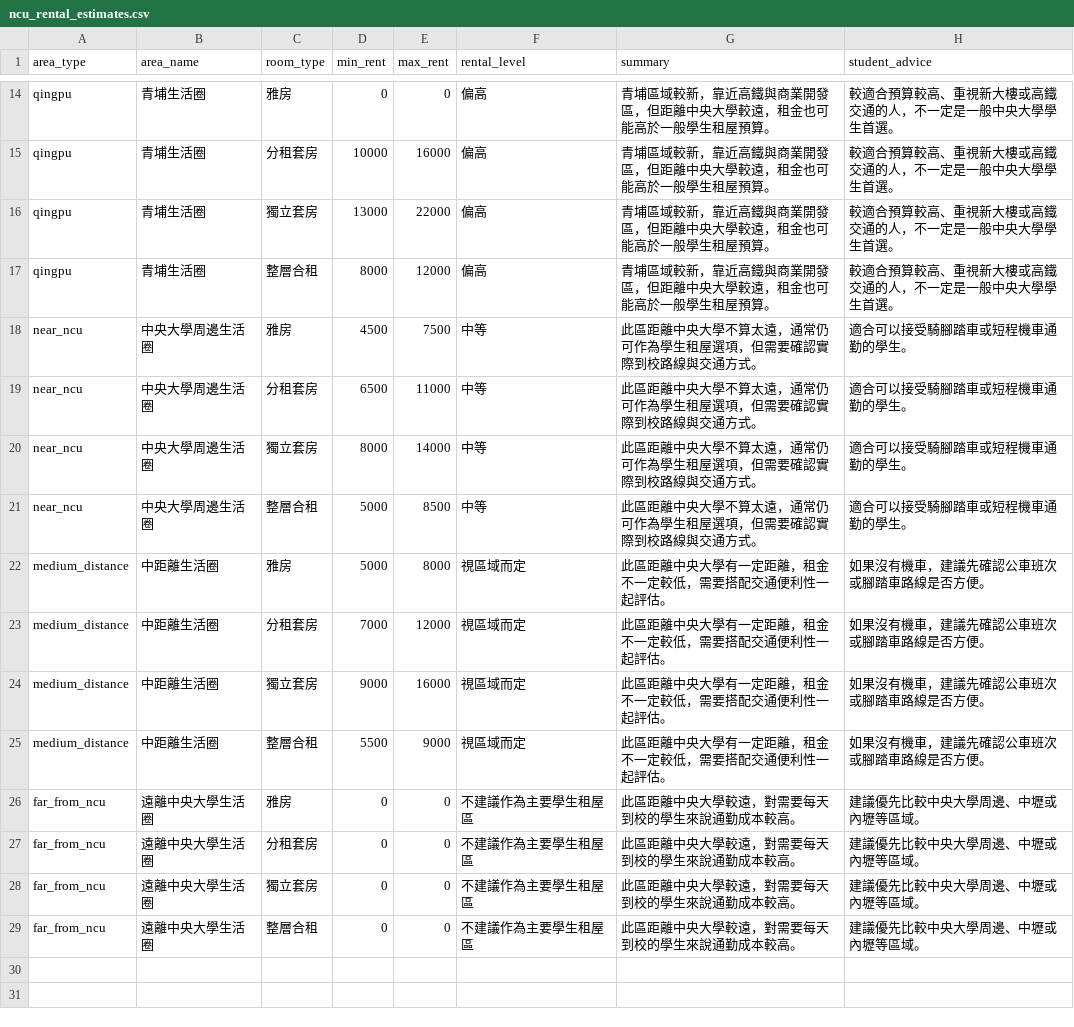
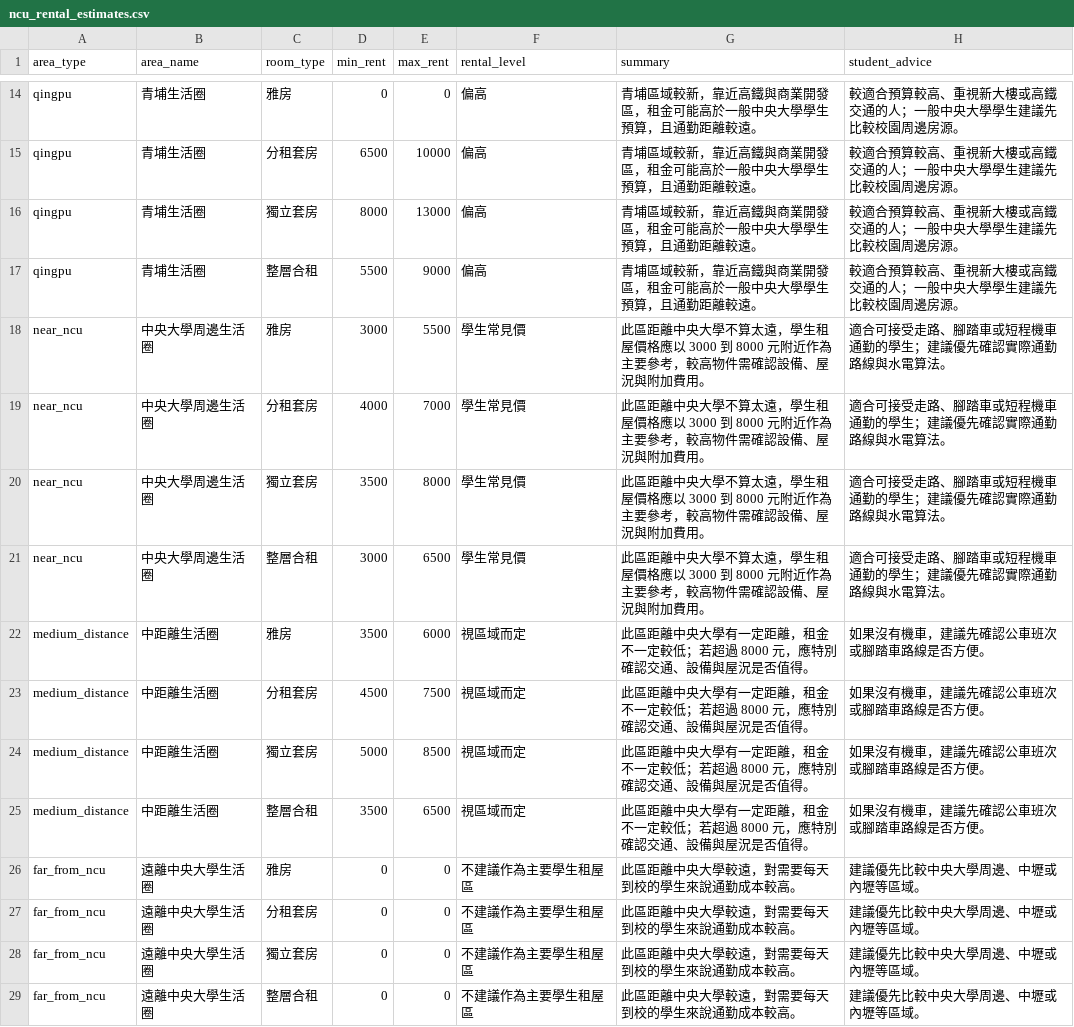
Before and after one commit to KOYUNGCHING/happy_rent_agent, a CSV file: data/ncu_rental_estimates.csv, drawn as a sheet; only a part is shown, gaps mark what is left out; the diff covers the shown part only; the diff names each change by its address in the sheet, - before the commit and + after, or states it on an @@ line.

```diff
--- a/data/ncu_rental_estimates.csv
+++ b/data/ncu_rental_estimates.csv
-G14:G17 (summary): 青埔區域較新，靠近高鐵與商業開發區，但距離中央大學較遠，租金也可能高於一般學生租屋預算。
+G14:G17 (summary): 青埔區域較新，靠近高鐵與商業開發區，租金可能高於一般中央大學學生預算，且通勤距離較遠。
-H14:H17 (student_advice): 較適合預算較高、重視新大樓或高鐵交通的人，不一定是一般中央大學學生首選。
+H14:H17 (student_advice): 較適合預算較高、重視新大樓或高鐵交通的人；一般中央大學學生建議先比較校園周邊房源。
-D15 (min_rent): 10000
+D15 (min_rent): 6500
-E15 (max_rent): 16000
+E15 (max_rent): 10000
-D16 (min_rent): 13000
+D16 (min_rent): 8000
-E16 (max_rent): 22000
+E16 (max_rent): 13000
-D17 (min_rent): 8000
+D17 (min_rent): 5500
-E17 (max_rent): 12000
+E17 (max_rent): 9000
-D18 (min_rent): 4500
+D18 (min_rent): 3000
-E18 (max_rent): 7500
+E18 (max_rent): 5500
-F18:F21 (rental_level): 中等
+F18:F21 (rental_level): 學生常見價
-G18:G21 (summary): …算太遠，通常仍可作為學生租屋選項，但需要確認實際到校路線與交通方式。
+G18:G21 (summary): …算太遠，學生租屋價格應以 3000 到 8000 元附近作為主要參考，較高物件需確認設備、屋況與附加費用。
-H18:H21 (student_advice): 適合可以接受騎腳踏車或短程機車通勤的學生。
+H18:H21 (student_advice): 適合可接受走路、腳踏車或短程機車通勤的學生；建議優先確認實際通勤路線與水電算法。
-D19 (min_rent): 6500
+D19 (min_rent): 4000
-E19 (max_rent): 11000
+E19 (max_rent): 7000
-D20 (min_rent): 8000
+D20 (min_rent): 3500
-E20 (max_rent): 14000
+E20 (max_rent): 8000
-D21 (min_rent): 5000
+D21 (min_rent): 3000
-E21 (max_rent): 8500
+E21 (max_rent): 6500
-D22 (min_rent): 5000
+D22 (min_rent): 3500
-E22 (max_rent): 8000
+E22 (max_rent): 6000
-G22:G25 (summary): 此區距離中央大學有一定距離，租金不一定較低，需要搭配交通便利性一起評估。
+G22:G25 (summary): 此區距離中央大學有一定距離，租金不一定較低；若超過 8000 元，應特別確認交通、設備與屋況是否值得。
-D23 (min_rent): 7000
+D23 (min_rent): 4500
-E23 (max_rent): 12000
+E23 (max_rent): 7500
-D24 (min_rent): 9000
+D24 (min_rent): 5000
-E24 (max_rent): 16000
+E24 (max_rent): 8500
-D25 (min_rent): 5500
+D25 (min_rent): 3500
-E25 (max_rent): 9000
+E25 (max_rent): 6500
```
Also changed, not shown: 56 edited cells elsewhere in this file, 5 other files.
